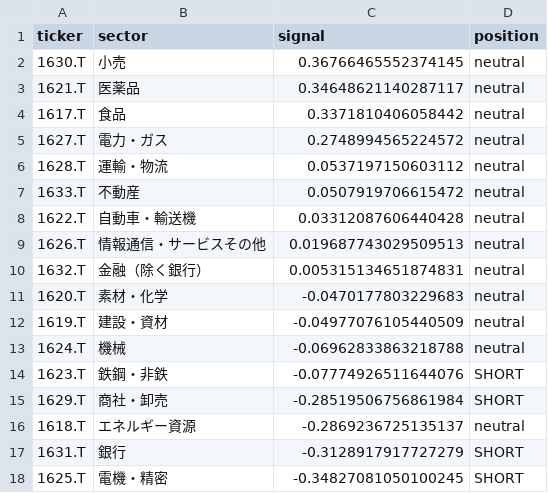
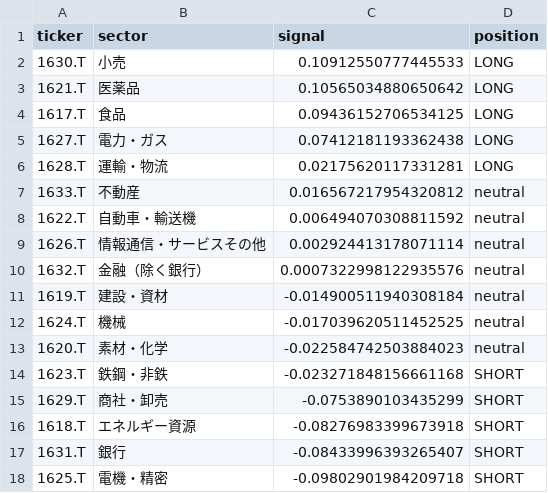
Before and after one commit to yaziuma/JUSLAG, a CSV file: data/processed/2026-09-18/signals.csv, drawn as a sheet.

```diff
--- a/data/processed/2026-09-18/signals.csv
+++ b/data/processed/2026-09-18/signals.csv
@@ -1,18 +1,18 @@
 ticker,sector,signal,position
-1630.T,小売,0.36766465552374145,neutral
-1621.T,医薬品,0.34648621140287117,neutral
-1617.T,食品,0.3371810406058442,neutral
-1627.T,電力・ガス,0.2748994565224572,neutral
-1628.T,運輸・物流,0.0537197150603112,neutral
-1633.T,不動産,0.0507919706615472,neutral
-1622.T,自動車・輸送機,0.03312087606440428,neutral
-1626.T,情報通信・サービスその他,0.019687743029509513,neutral
-1632.T,金融（除く銀行）,0.005315134651874831,neutral
-1620.T,素材・化学,-0.0470177803229683,neutral
-1619.T,建設・資材,-0.04977076105440509,neutral
-1624.T,機械,-0.06962833863218788,neutral
-1623.T,鉄鋼・非鉄,-0.07774926511644076,SHORT
-1629.T,商社・卸売,-0.28519506756861984,SHORT
-1618.T,エネルギー資源,-0.2869236725135137,neutral
-1631.T,銀行,-0.3128917917727279,SHORT
-1625.T,電機・精密,-0.34827081050100245,SHORT
+1630.T,小売,0.10912550777445533,LONG
+1621.T,医薬品,0.10565034880650642,LONG
+1617.T,食品,0.09436152706534125,LONG
+1627.T,電力・ガス,0.07412181193362438,LONG
+1628.T,運輸・物流,0.02175620117331281,LONG
+1633.T,不動産,0.016567217954320812,neutral
+1622.T,自動車・輸送機,0.006494070308811592,neutral
+1626.T,情報通信・サービスその他,0.002924413178071114,neutral
+1632.T,金融（除く銀行）,0.0007322998122935576,neutral
+1619.T,建設・資材,-0.014900511940308184,neutral
+1624.T,機械,-0.017039620511452525,neutral
+1620.T,素材・化学,-0.022584742503884023,neutral
+1623.T,鉄鋼・非鉄,-0.023271848156661168,SHORT
+1629.T,商社・卸売,-0.0753890103435299,SHORT
+1618.T,エネルギー資源,-0.08276983399673918,SHORT
+1631.T,銀行,-0.08433996393265407,SHORT
+1625.T,電機・精密,-0.09802901984209718,SHORT
```
Also changed, not shown: data/raw/2026-09-18/prices_tail_adjusted.csv, data/raw/2026-09-18/prices_tail_raw.csv, 6 other files.
